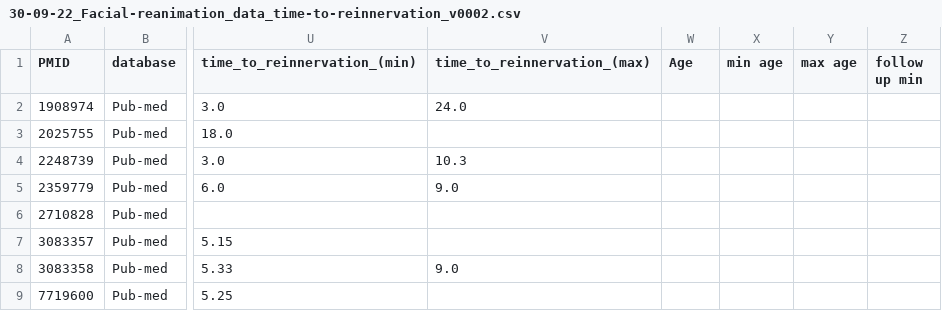
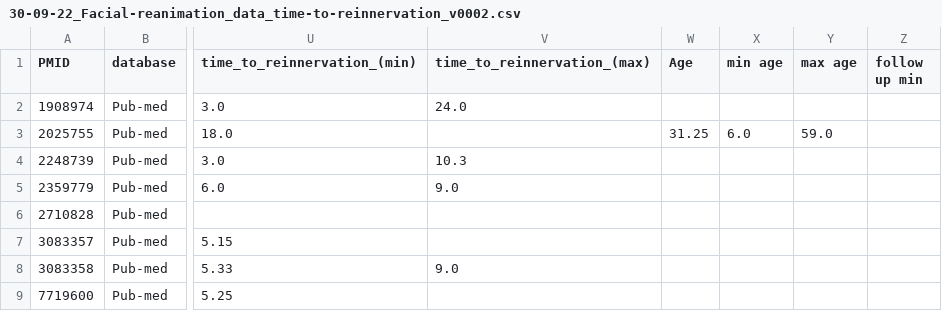
Before and after one commit to Shakes-tzd/facial_reanimation_app, a CSV file: 30-09-22_Facial-reanimation_data_time-to-reinnervation_v0002.csv, drawn as a sheet; only a part is shown, gaps mark what is left out; the diff names each change by its address in the sheet, - before the commit and + after, or states it on an @@ line.

```diff
--- a/30-09-22_Facial-reanimation_data_time-to-reinnervation_v0002.csv
+++ b/30-09-22_Facial-reanimation_data_time-to-reinnervation_v0002.csv
-W3 (Age): (empty)
+W3 (Age): 31.25
-X3 (min age): (empty)
+X3 (min age): 6.0
-Y3 (max age): (empty)
+Y3 (max age): 59.0
```
Also changed, not shown: 3 other files.
